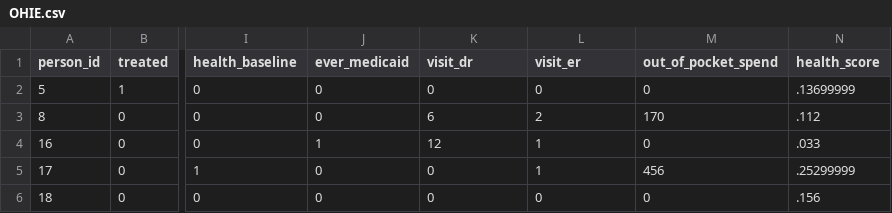
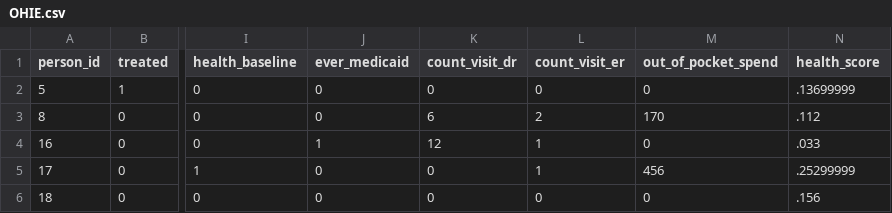
Before and after one commit to laurenlaine/LL-Python, a CSV file: OHIE.csv, drawn as a sheet; only a part is shown, gaps mark what is left out; the diff names each change by its address in the sheet, - before the commit and + after, or states it on an @@ line.

```diff
--- a/OHIE.csv
+++ b/OHIE.csv
-K1: visit_dr
+K1: count_visit_dr
-L1: visit_er
+L1: count_visit_er
```
Also changed, not shown: 1 other file.
